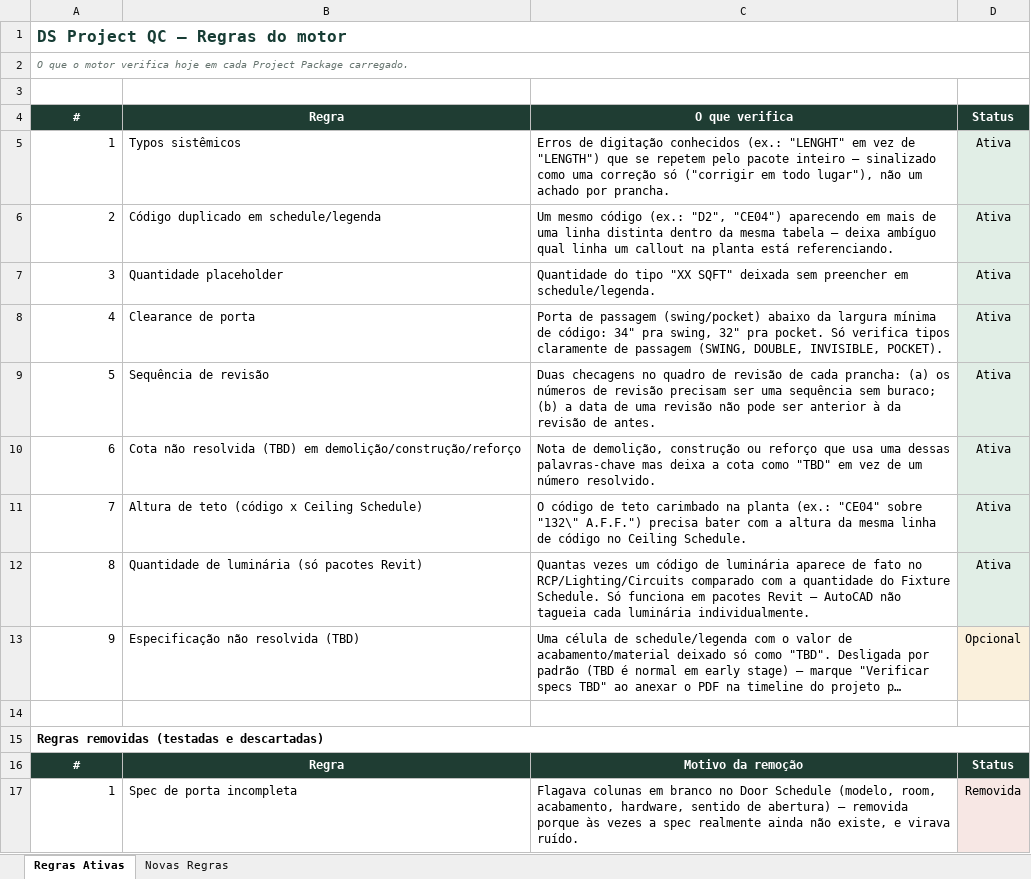
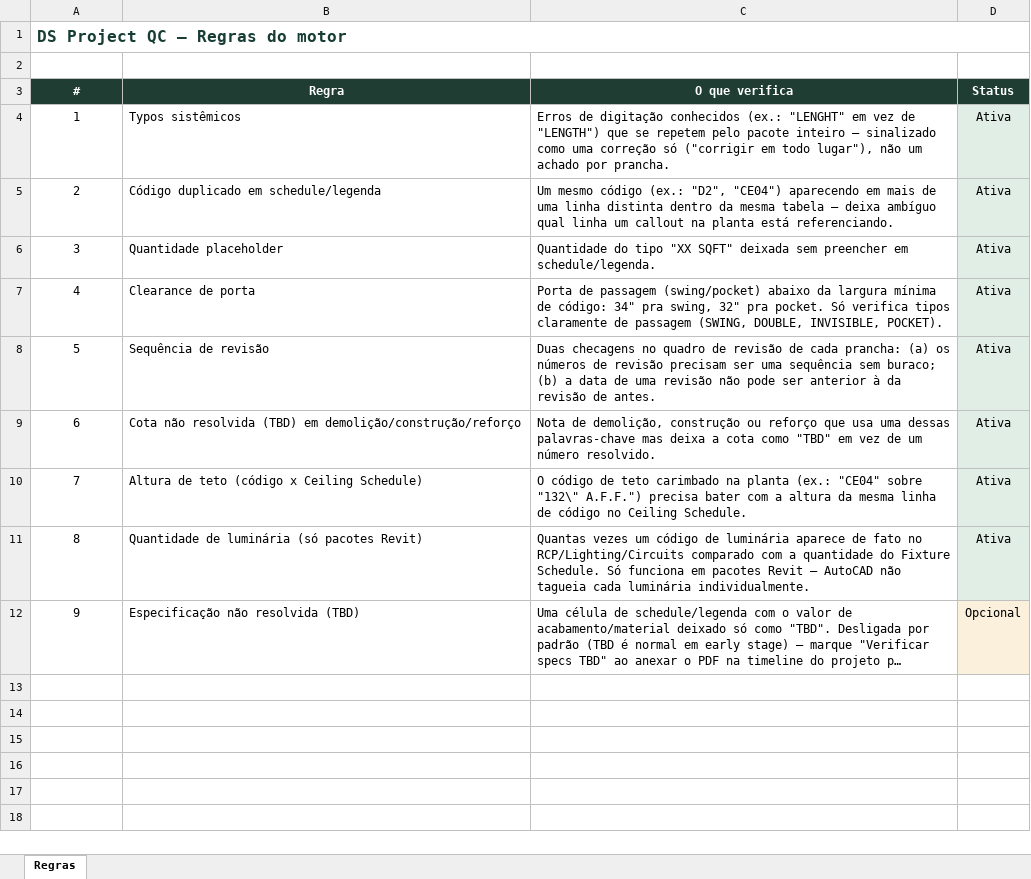
Before and after one commit to SBVALERIO/ds-project-qc-engine, an Excel workbook: DS-Project-QC-Regras.xlsx, sheet Regras, drawn as a sheet; long unchanged cells end in …; values as stored, in another font and other column widths than the file's, no borders; removed rows and columns are numbered as before the commit, all else as after; the diff names each change by its address in the sheet, - before the commit and + after, or states it on an @@ line.

Commit message:
Simplify rules workbook to a single sheet, no template scaffolding

```diff
--- a/DS-Project-QC-Regras.xlsx (sheet Regras)
+++ b/DS-Project-QC-Regras.xlsx (sheet Regras)
-sheet tab: Regras Ativas
+sheet tab: Regras
-sheet tab: Novas Regras
-row 2: O que o motor verifica hoje em cada Project Package carregado.
-A4:A12 alignment: right
+A4:A12 alignment: center
-row 14: (empty)
-row 15: Regras removidas (testadas e descartadas)
-row 16: # | Regra | Motivo da remoção | Status
-row 17: 1 | Spec de porta incompleta | Flagava colunas em branco no Door Schedule (modelo, room, acabamento, hardware, sentido de abertura) — removida porque às vezes a spec realmente ainda não existe, e virava ruído. | Removida
```
